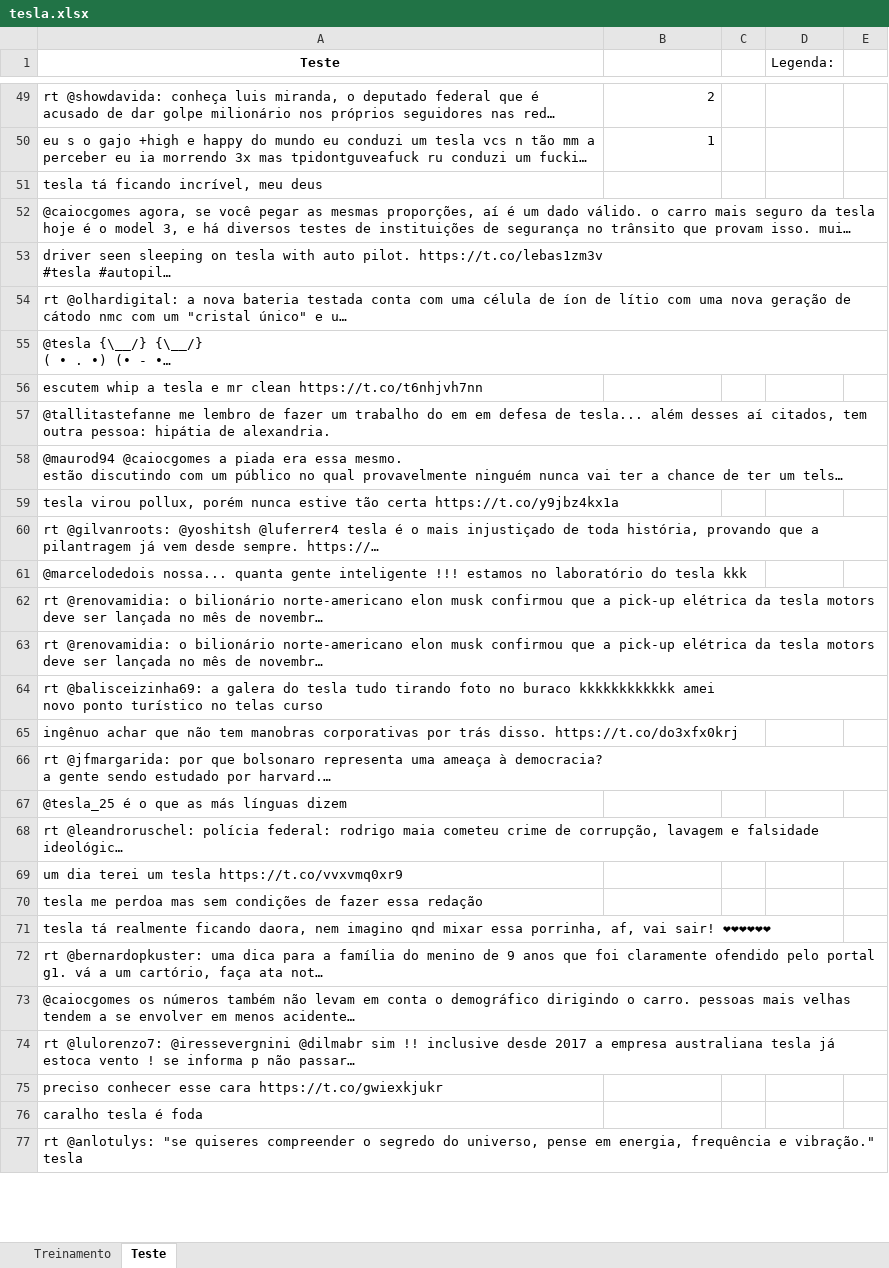
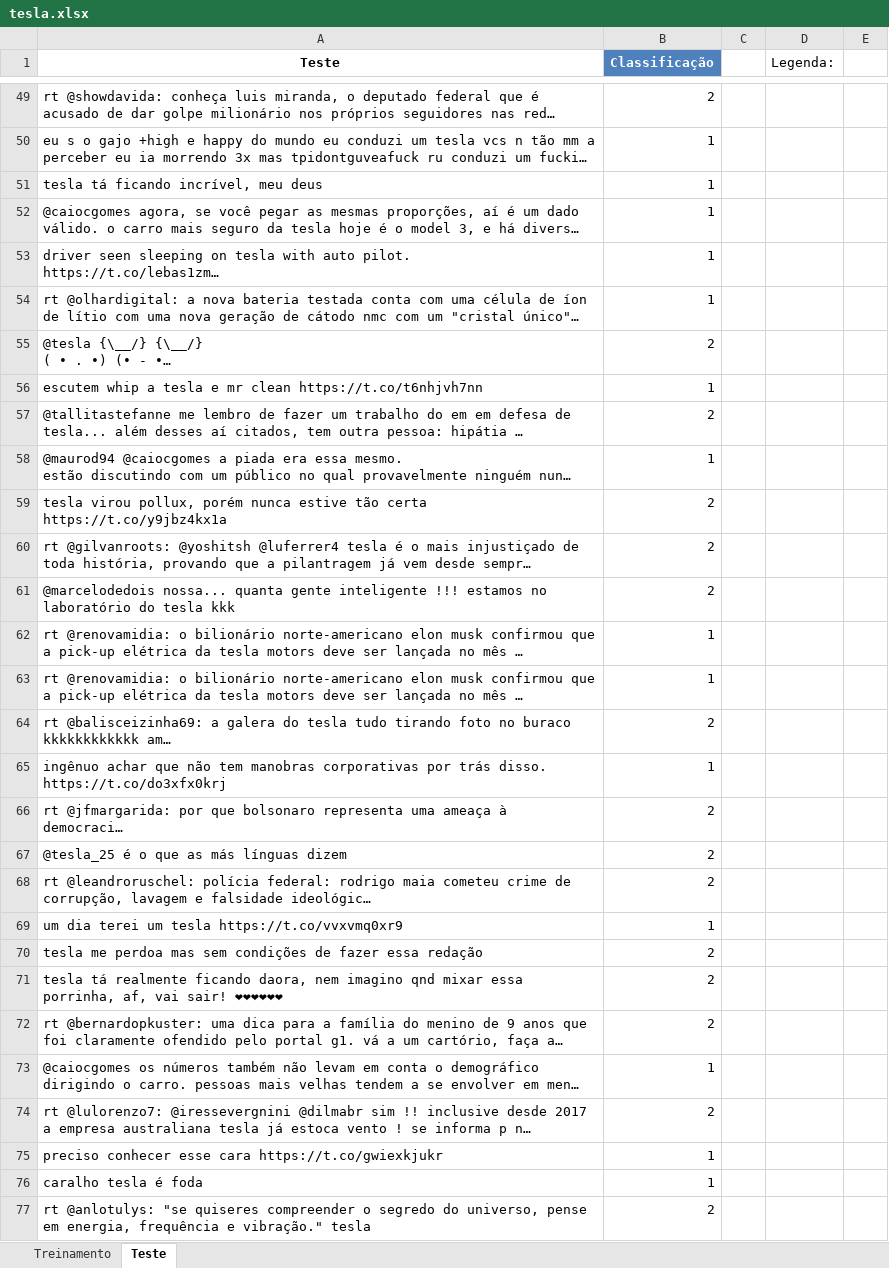
Before and after one commit to JoseBechara/Projeto-2, an Excel workbook: tesla.xlsx, sheet Teste, drawn as a sheet; only a part is shown, gaps mark what is left out; long unchanged cells end in …; values as stored, in another font and other column widths than the file's, no borders; the diff covers the shown part only; the diff names each change by its address in the sheet, - before the commit and + after, or states it on an @@ line.

```diff
--- a/tesla.xlsx (sheet Teste)
+++ b/tesla.xlsx (sheet Teste)
-B1: (empty)
+B1: Classificação
-B1 fill: none
+B1 fill: #4F81BD
-B51:B54 (Classificação): (empty)
+B51:B54 (Classificação): 1
-B55 (Classificação): (empty)
+B55 (Classificação): 2
-B56 (Classificação): (empty)
+B56 (Classificação): 1
-B57 (Classificação): (empty)
+B57 (Classificação): 2
-B58 (Classificação): (empty)
+B58 (Classificação): 1
-B59:B61 (Classificação): (empty)
+B59:B61 (Classificação): 2
-B62:B63 (Classificação): (empty)
+B62:B63 (Classificação): 1
-B64 (Classificação): (empty)
+B64 (Classificação): 2
-B65 (Classificação): (empty)
+B65 (Classificação): 1
-B66:B68 (Classificação): (empty)
+B66:B68 (Classificação): 2
-B69 (Classificação): (empty)
+B69 (Classificação): 1
-B70:B72 (Classificação): (empty)
+B70:B72 (Classificação): 2
-B73 (Classificação): (empty)
+B73 (Classificação): 1
-B74 (Classificação): (empty)
+B74 (Classificação): 2
-B75:B76 (Classificação): (empty)
+B75:B76 (Classificação): 1
-B77 (Classificação): (empty)
+B77 (Classificação): 2
```
Also changed, not shown: 125 edited cells elsewhere in this sheet, sheet Treinamento, 1 other file.
